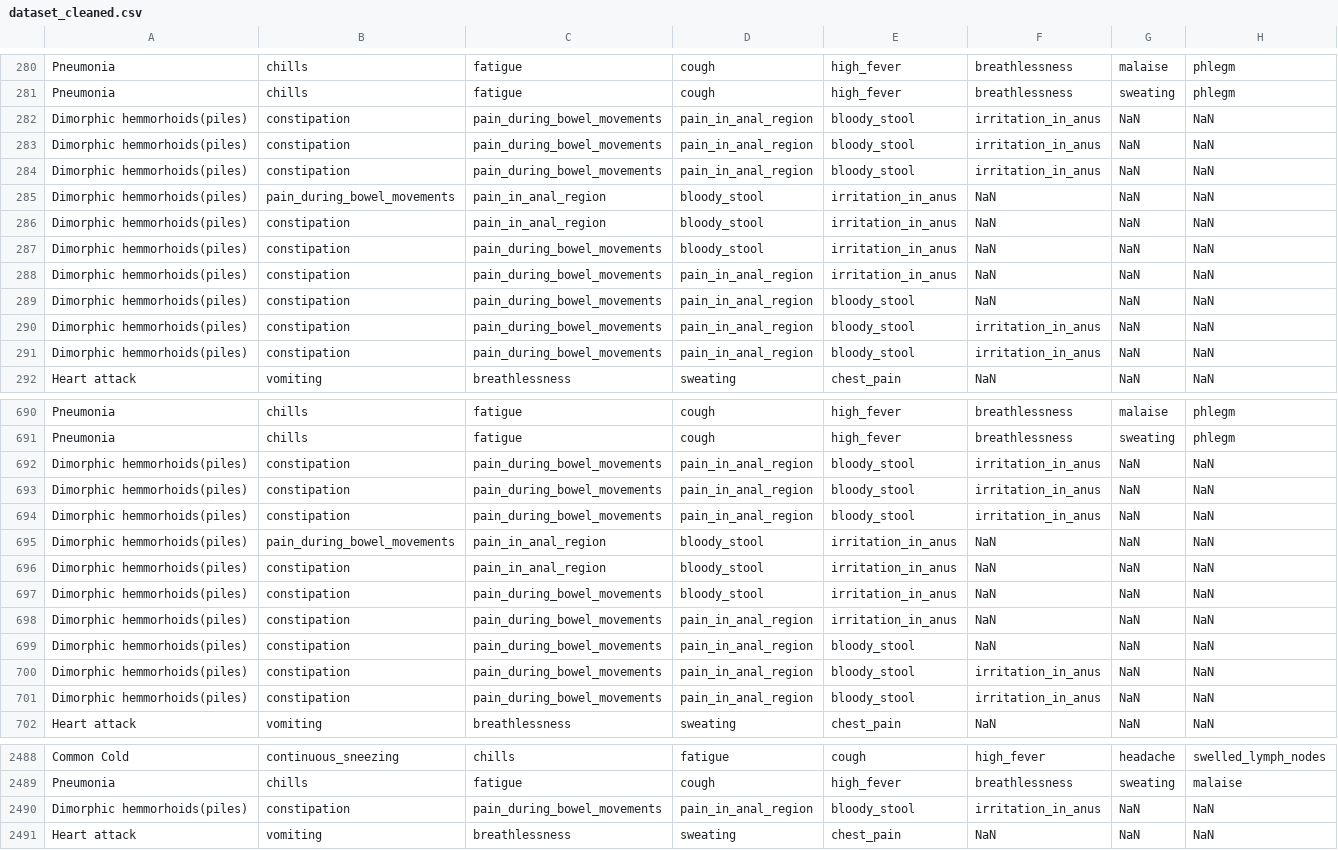
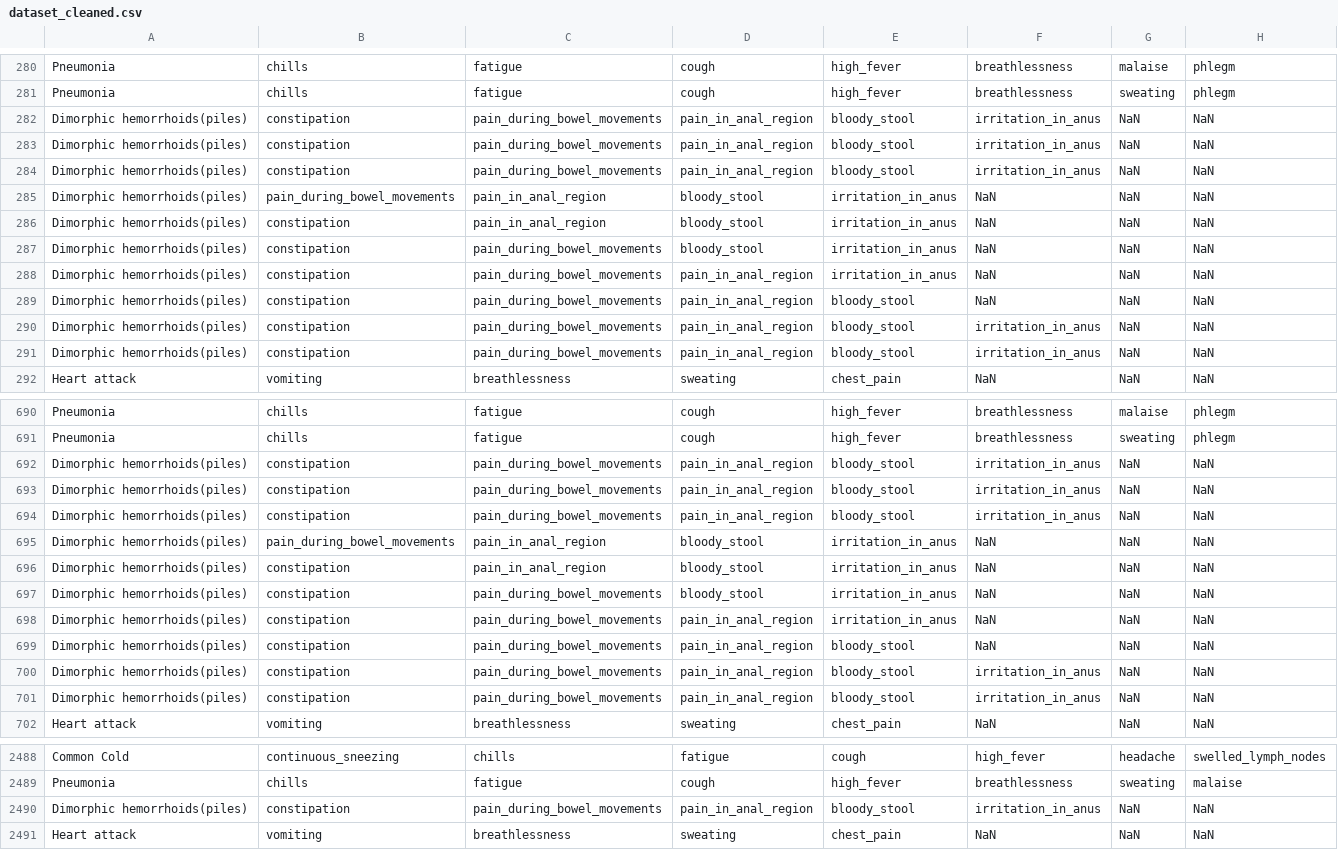
Before and after one commit to nmjxblw/ARIN7102_Group_Project, a CSV file: app/dataset_module/disease-symptom-description-dataset/dataset_cleaned.csv, drawn as a sheet; only a part is shown, gaps mark what is left out; the diff covers the shown part only; the diff names each change by its address in the sheet, - before the commit and + after, or states it on an @@ line.

Commit message:
disease dict update

```diff
--- a/app/dataset_module/disease-symptom-description-dataset/dataset_cleaned.csv
+++ b/app/dataset_module/disease-symptom-description-dataset/dataset_cleaned.csv
-A282:A291: Dimorphic hemmorhoids(piles)
+A282:A291: Dimorphic hemorrhoids(piles)
-A692:A701: Dimorphic hemmorhoids(piles)
+A692:A701: Dimorphic hemorrhoids(piles)
-A2490: Dimorphic hemmorhoids(piles)
+A2490: Dimorphic hemorrhoids(piles)
```
Also changed, not shown: 99 edited cells elsewhere in this file, 6 other files.
